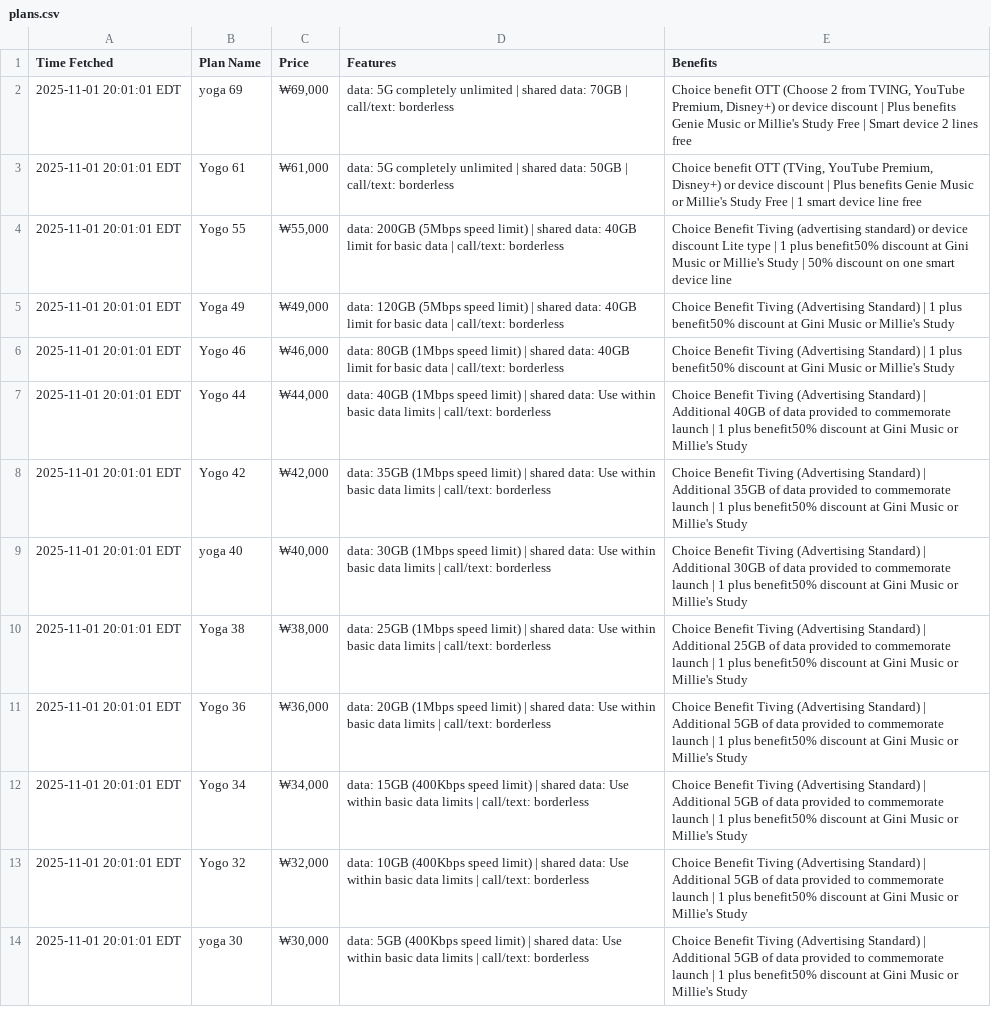
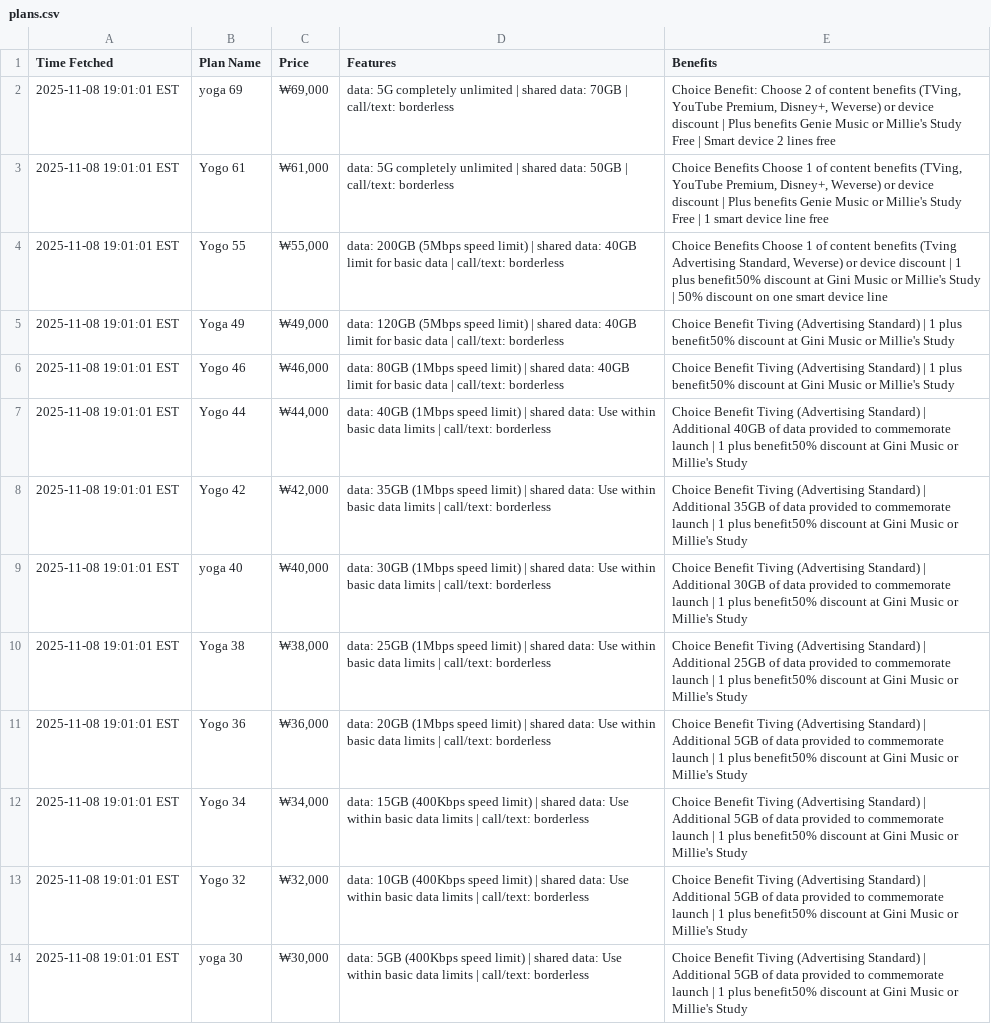
Before and after one commit to surajcdry/KoreaTelecom, a CSV file: plans.csv, drawn as a sheet; the diff names each change by its address in the sheet, - before the commit and + after, or states it on an @@ line.

Commit message:
Update KT plans Sun Nov  9 00:01:01 UTC 2025

```diff
--- a/plans.csv
+++ b/plans.csv
-A2:A14 (Time Fetched): 2025-11-01 20:01:01 EDT
+A2:A14 (Time Fetched): 2025-11-08 19:01:01 EST
-E2 (Benefits): Choice benefit OTT (Choose 2 from TVING, YouTube Premium, Disney+) or device…
+E2 (Benefits): Choice Benefit: Choose 2 of content benefits (TVing, YouTube Premium, Disney+, Weverse) or device…
-E3 (Benefits): Choice benefit OTT (TVing, YouTube Premium, Disney+) or device…
+E3 (Benefits): Choice Benefits Choose 1 of content benefits (TVing, YouTube Premium, Disney+, Weverse) or device…
-E4 (Benefits): Choice Benefit Tiving (advertising standard) or device discount Lite type | 1…
+E4 (Benefits): Choice Benefits Choose 1 of content benefits (Tving Advertising Standard, Weverse) or device discount | 1…
```
Also changed, not shown: 1 other file.
